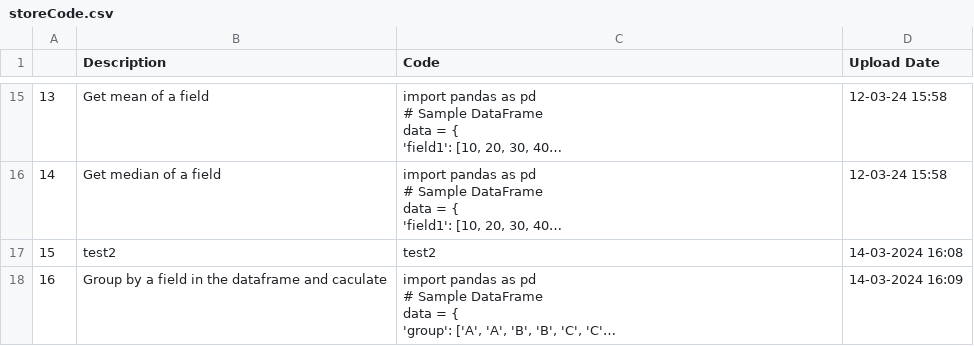
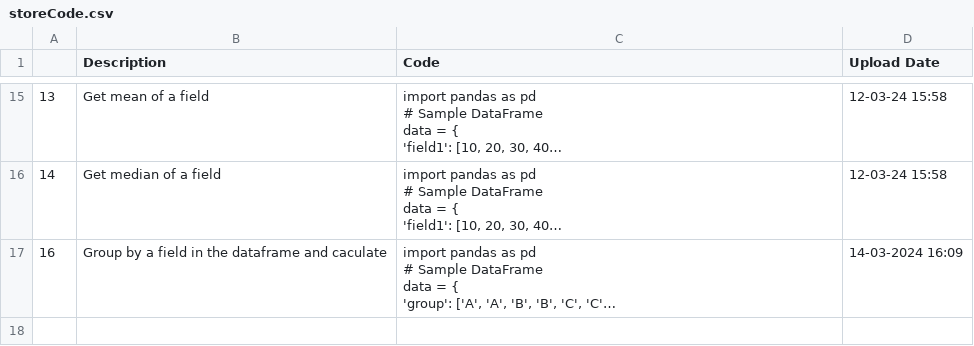
Before and after one commit to trannam710/codeShareRepo, a CSV file: data/storeCode.csv, drawn as a sheet; only a part is shown, gaps mark what is left out; long unchanged cells end in …; the diff names each change by its address in the sheet, - before the commit and + after, or states it on an @@ line.

Commit message:
update

```diff
--- a/data/storeCode.csv
+++ b/data/storeCode.csv
-row 17: 15 | test2 | test2 | 14-03-2024 16:08
```
